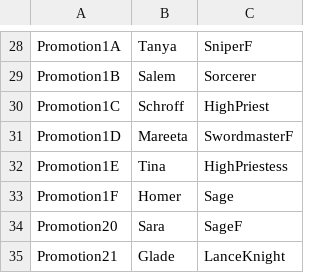
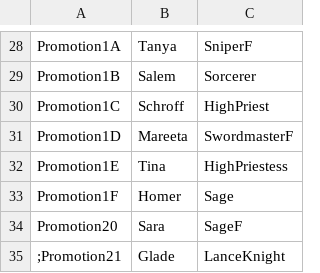
Before and after one commit to muffinfrommars/sceolang, a CSV file: tables/UNITS/PromotionTable.csv, drawn as a sheet; only a part is shown, gaps mark what is left out.

```diff
--- a/tables/UNITS/PromotionTable.csv
+++ b/tables/UNITS/PromotionTable.csv
@@ -34,2 +34,2 @@ Promotion1F,Homer,Sage
 Promotion20,Sara,SageF
-Promotion21,Glade,LanceKnight
+;Promotion21,Glade,LanceKnight
```
Also changed, not shown: tables/CHAPTERS/ChapterDataTable.csv, 10 other files.
